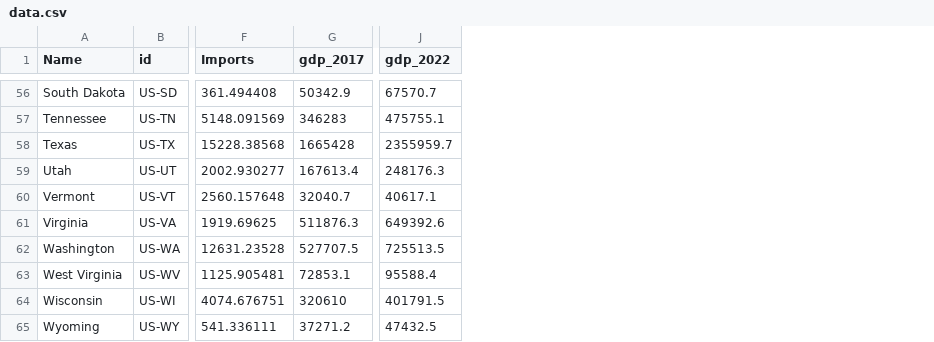
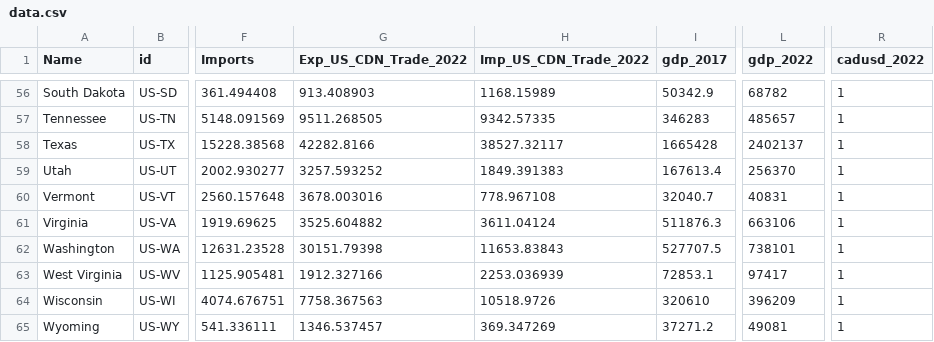
Before and after one commit to trevortombe/TradeMap, a CSV file: data.csv, drawn as a sheet; only a part is shown, gaps mark what is left out; addresses are those after the commit; the diff covers the shown part only; the diff names each change by its address in the sheet, - before the commit and + after, or states it on an @@ line.

```diff
--- a/data.csv
+++ b/data.csv
+column G (Exp_US_CDN_Trade_2022), rows 56-65: 913.408903 | 9511.268505 | 42282.8166 | 3257.593252 | 3678.003016 | 3525.604882 | 30151.79398 | 1912.327166 | 7758.367563 | 1346.537457
+column H (Imp_US_CDN_Trade_2022), rows 56-65: 1168.15989 | 9342.57335 | 38527.32117 | 1849.391383 | 778.967108 | 3611.04124 | 11653.83843 | 2253.036939 | 10518.9726 | 369.347269
+column R (cadusd_2022), rows 56-65: all 1
-L56 (gdp_2022): 67570.7
+L56 (gdp_2022): 68782
-L57 (gdp_2022): 475755.1
+L57 (gdp_2022): 485657
-L58 (gdp_2022): 2355959.7
+L58 (gdp_2022): 2402137
-L59 (gdp_2022): 248176.3
+L59 (gdp_2022): 256370
-L60 (gdp_2022): 40617.1
+L60 (gdp_2022): 40831
-L61 (gdp_2022): 649392.6
+L61 (gdp_2022): 663106
-L62 (gdp_2022): 725513.5
+L62 (gdp_2022): 738101
-L63 (gdp_2022): 95588.4
+L63 (gdp_2022): 97417
-L64 (gdp_2022): 401791.5
+L64 (gdp_2022): 396209
-L65 (gdp_2022): 47432.5
+L65 (gdp_2022): 49081
```
Also changed, not shown: 54 edited cells elsewhere in this file, 2 other files.
